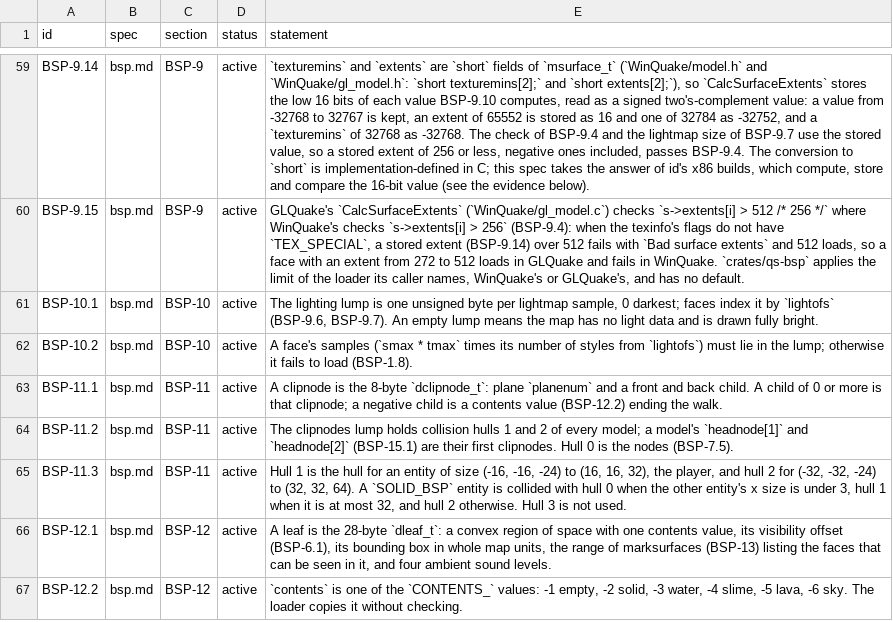
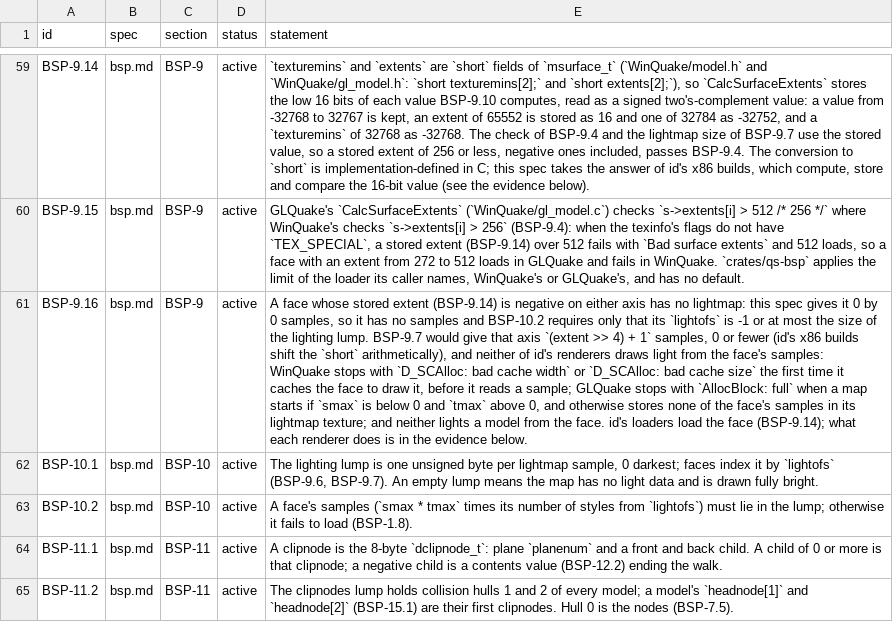
Before and after one commit to quakecstudio/editor, a TSV file: docs/spec/requirements.tsv, drawn as a sheet; only a part is shown, gaps mark what is left out; the shorter side is filled out with more unchanged rows; the diff names each change by its address in the sheet, - before the commit and + after, or states it on an @@ line.

Commit message:
fix(bsp): give a face with a negative stored extent no lightmap
BSP-9.14 lets a face whose extent wraps to a negative 16-bit value load, and BSP-9.7 then
gives a lightmap axis of 0 or fewer samples. Neither of id's renderers draws light from such a
face: WinQuake's surface cache rejects it when drawn and GLQuake's AllocBlock fails or stores
none of its samples. BSP-9.16 records this from id's renderer code, run on new vectors, and
qs-bsp now gives such a face a lightmap of 0 by 0 samples.

```diff
--- a/docs/spec/requirements.tsv
+++ b/docs/spec/requirements.tsv
+row 61: BSP-9.16 | bsp.md | BSP-9 | active | A face whose stored extent (BSP-9.14) is negative on either axis has no lightmap: this spec gives it 0 by 0 samples, so it has no samples and BSP-10.2 requires only that its `lightofs` is -1 or at most the size of the lighting lump. BSP-9.7 would give that axis `(extent >> 4) + 1` samples, 0 or fewer (id's x86 builds shift the `short` arithmetically), and neither of id's renderers draws light from the face's samples: WinQuake stops with `D_SCAlloc: bad cache width` or `D_SCAlloc: bad cache size` the first time it caches the face to draw it, before it reads a sample; GLQuake stops with `AllocBlock: full` when a map starts if `smax` is below 0 and `tmax` above 0, and otherwise stores none of the face's samples in its lightmap texture; and neither lights a model from the face. id's loaders load the face (BSP-9.14); what each renderer does is in the evidence below.
```
Also changed, not shown: 5 other files.
